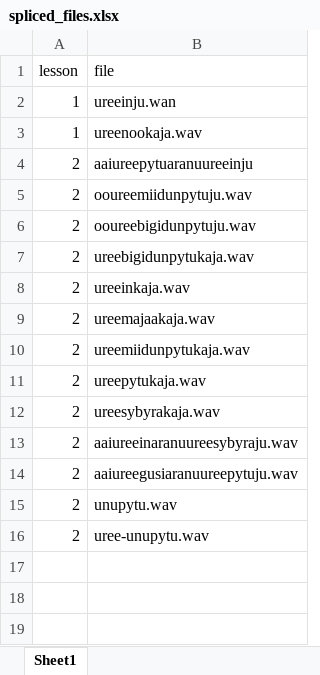
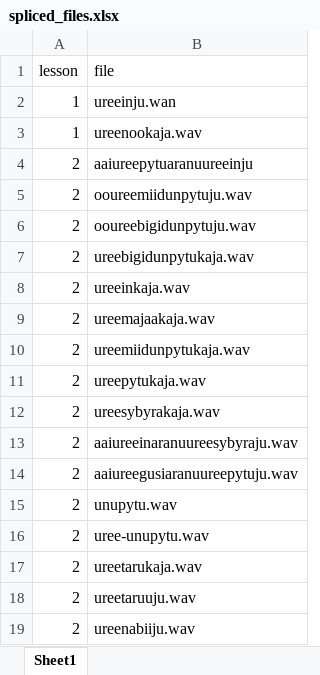
Before and after one commit to meeramuni/sakishima, an Excel workbook: spliced_files.xlsx, sheet Sheet1, drawn as a sheet; values as stored, in another font and other column widths than the file's, no borders; the diff names each change by its address in the sheet, - before the commit and + after, or states it on an @@ line.

```diff
--- a/spliced_files.xlsx (sheet Sheet1)
+++ b/spliced_files.xlsx (sheet Sheet1)
+row 17: 2 | ureetarukaja.wav
+row 18: 2 | ureetaruuju.wav
+row 19: 2 | ureenabiiju.wav
```
Also changed, not shown: 10 other files.
